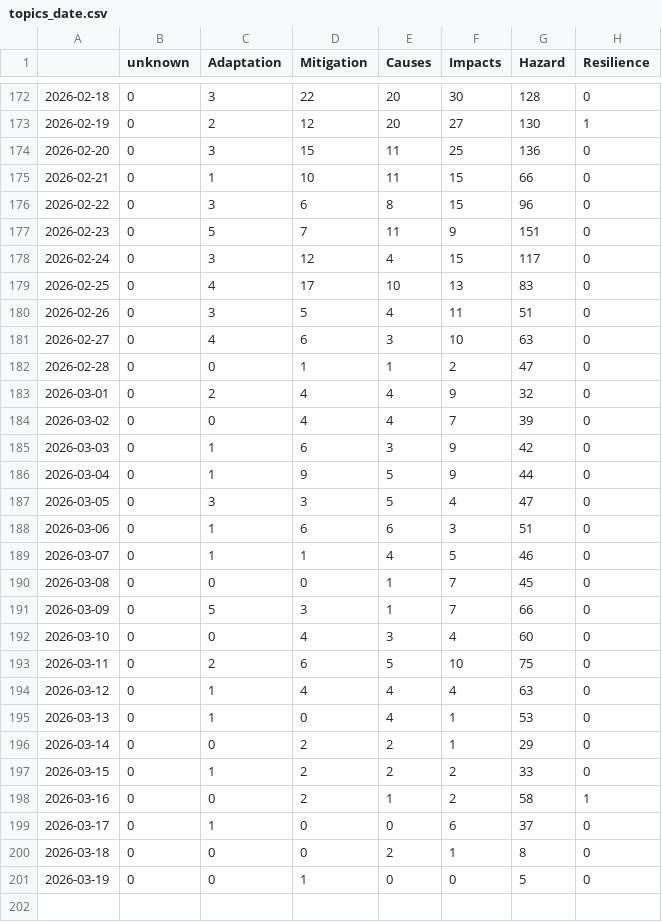
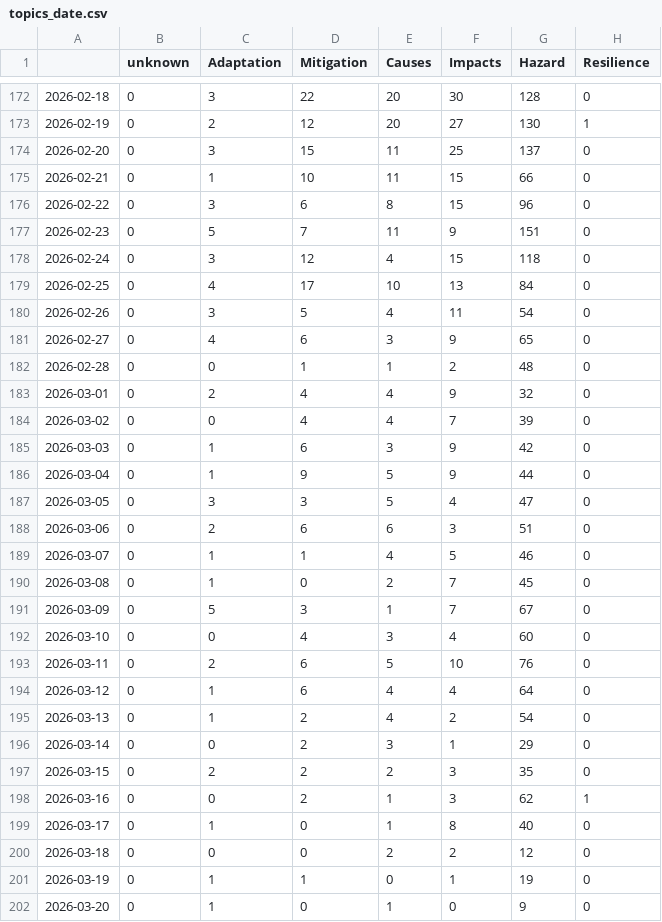
Before and after one commit to ms2329-news/collectionIsComing, a CSV file: csv/topics_date.csv, drawn as a sheet; only a part is shown, gaps mark what is left out; the diff covers the shown part only.

```diff
--- a/csv/topics_date.csv
+++ b/csv/topics_date.csv
@@ -173,3 +173,3 @@
 2026-02-19,0,2,12,20,27,130,1
-2026-02-20,0,3,15,11,25,136,0
+2026-02-20,0,3,15,11,25,137,0
 2026-02-21,0,1,10,11,15,66,0
@@ -177,7 +177,7 @@
 2026-02-23,0,5,7,11,9,151,0
-2026-02-24,0,3,12,4,15,117,0
-2026-02-25,0,4,17,10,13,83,0
-2026-02-26,0,3,5,4,11,51,0
-2026-02-27,0,4,6,3,10,63,0
-2026-02-28,0,0,1,1,2,47,0
+2026-02-24,0,3,12,4,15,118,0
+2026-02-25,0,4,17,10,13,84,0
+2026-02-26,0,3,5,4,11,54,0
+2026-02-27,0,4,6,3,9,65,0
+2026-02-28,0,0,1,1,2,48,0
 2026-03-01,0,2,4,4,9,32,0
@@ -187,15 +187,16 @@
 2026-03-05,0,3,3,5,4,47,0
-2026-03-06,0,1,6,6,3,51,0
+2026-03-06,0,2,6,6,3,51,0
 2026-03-07,0,1,1,4,5,46,0
-2026-03-08,0,0,0,1,7,45,0
-2026-03-09,0,5,3,1,7,66,0
+2026-03-08,0,1,0,2,7,45,0
+2026-03-09,0,5,3,1,7,67,0
 2026-03-10,0,0,4,3,4,60,0
-2026-03-11,0,2,6,5,10,75,0
-2026-03-12,0,1,4,4,4,63,0
-2026-03-13,0,1,0,4,1,53,0
-2026-03-14,0,0,2,2,1,29,0
-2026-03-15,0,1,2,2,2,33,0
-2026-03-16,0,0,2,1,2,58,1
-2026-03-17,0,1,0,0,6,37,0
-2026-03-18,0,0,0,2,1,8,0
-2026-03-19,0,0,1,0,0,5,0
+2026-03-11,0,2,6,5,10,76,0
+2026-03-12,0,1,6,4,4,64,0
+2026-03-13,0,1,2,4,2,54,0
+2026-03-14,0,0,2,3,1,29,0
+2026-03-15,0,2,2,2,3,35,0
+2026-03-16,0,0,2,1,3,62,1
+2026-03-17,0,1,0,1,8,40,0
+2026-03-18,0,0,0,2,2,12,0
+2026-03-19,0,1,1,0,1,19,0
+2026-03-20,0,1,0,1,0,9,0
```
Also changed, not shown: 2 edited cells elsewhere in this file, 6 other files.
